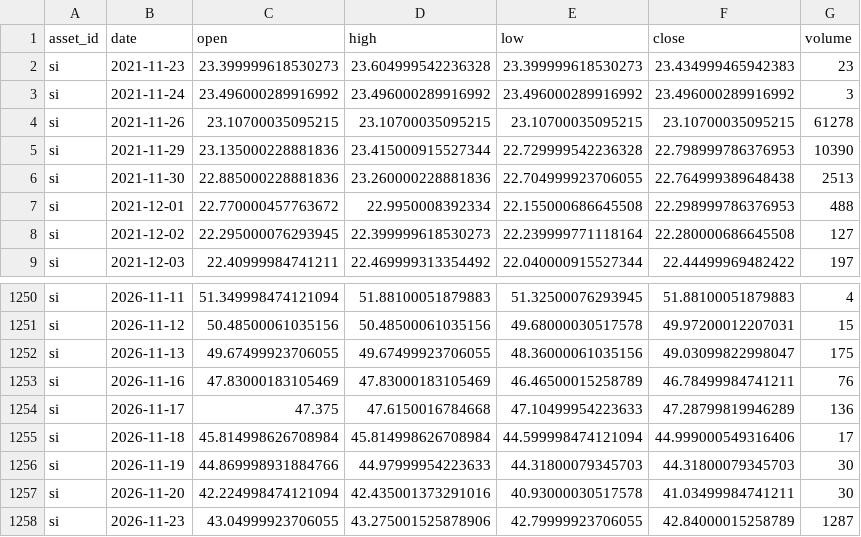
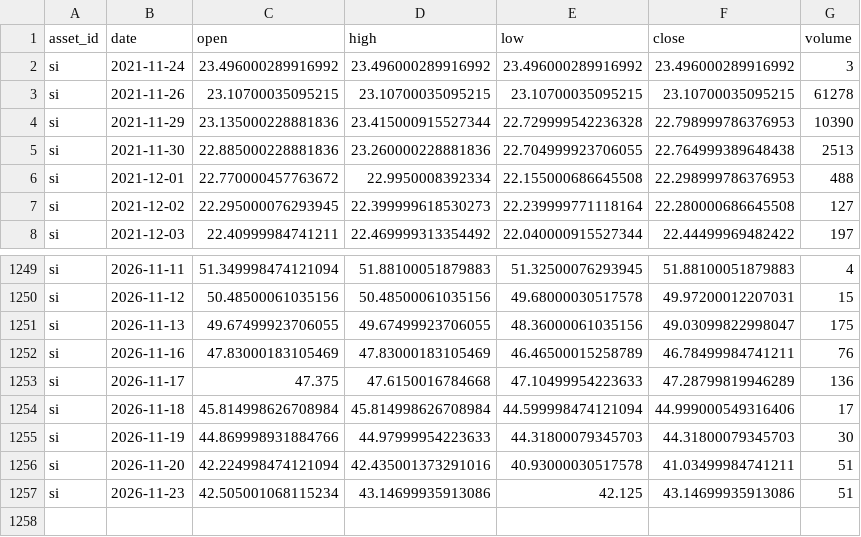
Before and after one commit to JunyiWu97/cross-asset-structure-monitor, a CSV file: data/history_public/si.csv, drawn as a sheet; only a part is shown, gaps mark what is left out.

```diff
--- a/data/history_public/si.csv
+++ b/data/history_public/si.csv
@@ -1,3 +1,2 @@
 asset_id,date,open,high,low,close,volume
-si,2021-11-23,23.399999618530273,23.604999542236328,23.399999618530273,23.434999465942383,23
 si,2021-11-24,23.496000289916992,23.496000289916992,23.496000289916992,23.496000289916992,3
@@ -1256,3 +1255,3 @@ si,2026-11-18,45.814998626708984,45.814998626708984,44.599998474121094,44.999000
 si,2026-11-19,44.869998931884766,44.97999954223633,44.31800079345703,44.31800079345703,30
-si,2026-11-20,42.224998474121094,42.435001373291016,40.93000030517578,41.03499984741211,30
-si,2026-11-23,43.04999923706055,43.275001525878906,42.79999923706055,42.84000015258789,1287
+si,2026-11-20,42.224998474121094,42.435001373291016,40.93000030517578,41.03499984741211,51
+si,2026-11-23,42.505001068115234,43.14699935913086,42.125,43.14699935913086,51
```
Also changed, not shown: data/history_public/brn.csv, data/history_public/dx.csv, 33 other files.
